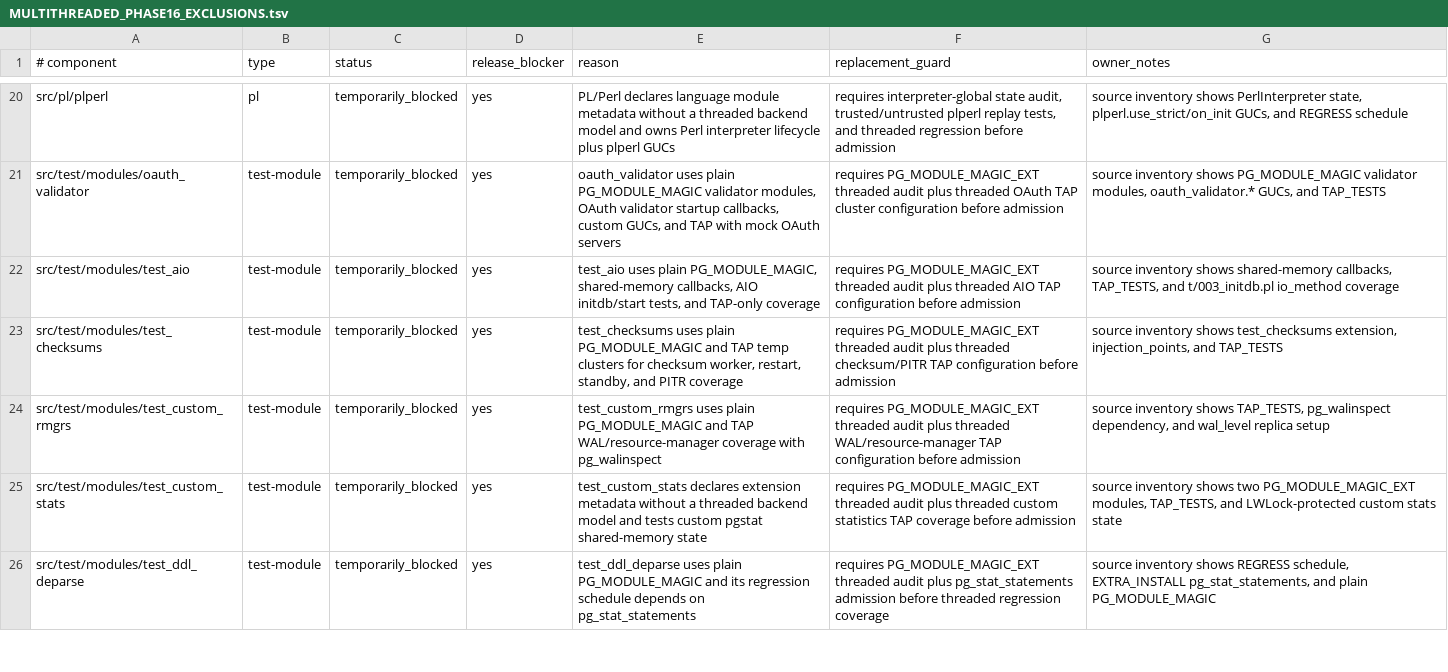
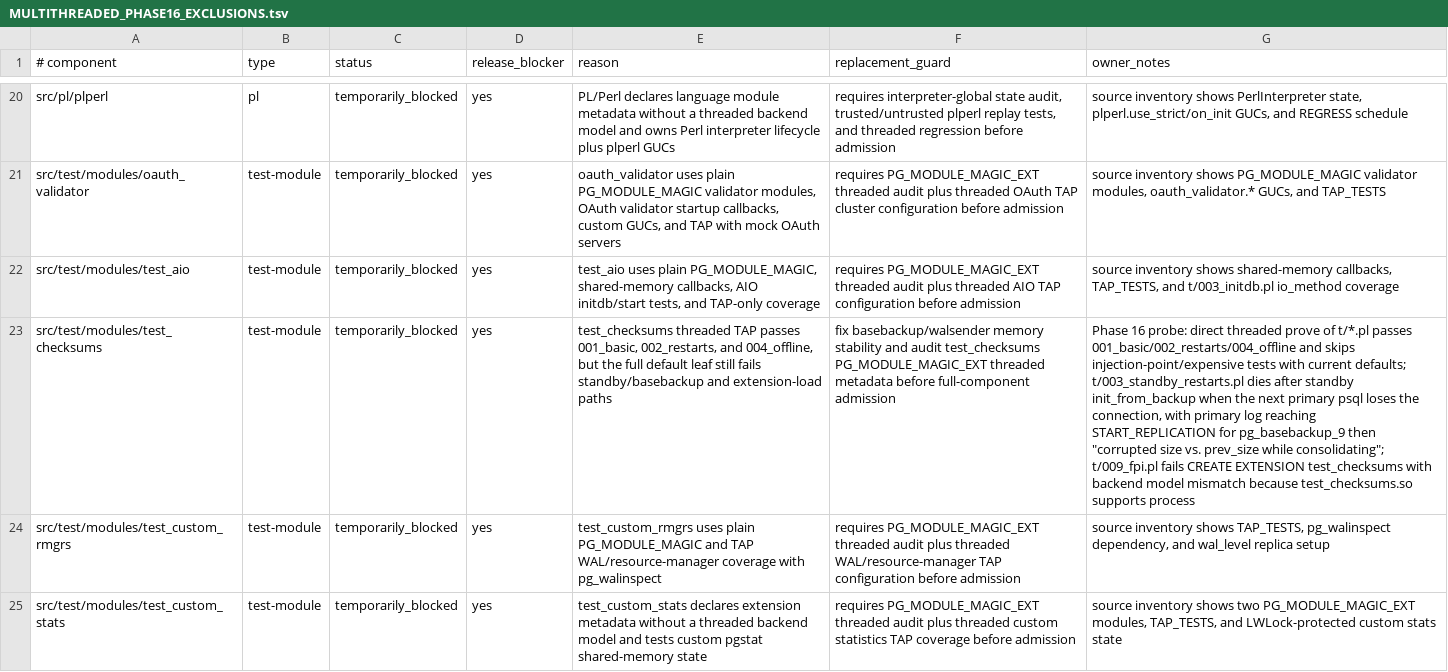
Before and after one commit to samwillis/multithreaded-postgres, a TSV file: plan_docs/MULTITHREADED_PHASE16_EXCLUSIONS.tsv, drawn as a sheet; only a part is shown, gaps mark what is left out; the shorter side is filled out with more unchanged rows; the diff names each change by its address in the sheet, - before the commit and + after, or states it on an @@ line.

Commit message:
Document test_checksums threaded blockers

```diff
--- a/plan_docs/MULTITHREADED_PHASE16_EXCLUSIONS.tsv
+++ b/plan_docs/MULTITHREADED_PHASE16_EXCLUSIONS.tsv
-E23 (reason): test_checksums uses plain PG_MODULE_MAGIC and TAP temp clusters for checksum worker, restart, standby, and PITR coverage
+E23 (reason): test_checksums threaded TAP passes 001_basic, 002_restarts, and 004_offline, but the full default leaf still fails standby/basebackup and extension-load paths
-F23 (replacement_guard): requires PG_MODULE_MAGIC_EXT threaded audit plus threaded checksum/PITR TAP configuration before admission
+F23 (replacement_guard): fix basebackup/walsender memory stability and audit test_checksums PG_MODULE_MAGIC_EXT threaded metadata before full-component admission
-G23 (owner_notes): source inventory shows test_checksums extension, injection_points, and TAP_TESTS
+G23 (owner_notes): Phase 16 probe: direct threaded prove of t/*.pl passes 001_basic/002_restarts/004_offline and skips injection-point/expensive tests with current defaults; t/003_standby_restarts.pl dies after standby init_from_backup when the next primary psql loses the connection, with primary log reaching START_REPLICATION for pg_basebackup_9 then "corrupted size vs. prev_size while consolidating"; t/009_fpi.pl fails CREATE EXTENSION test_checksums with backend model mismatch because test_checksums.so supports process
```
